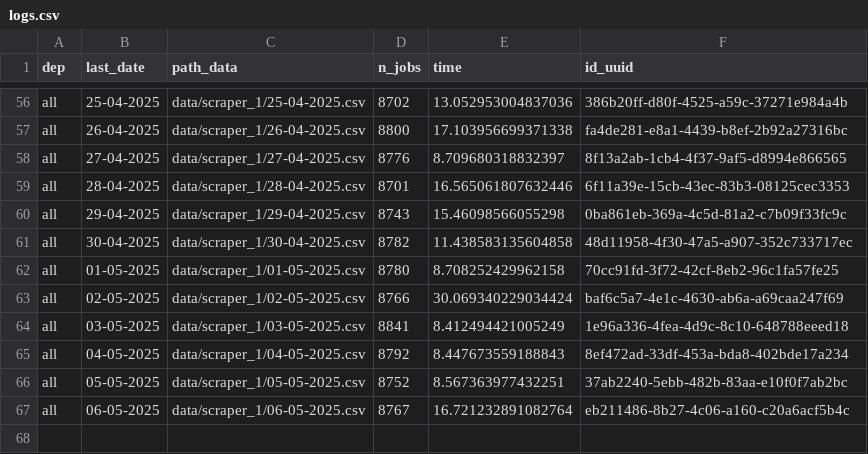
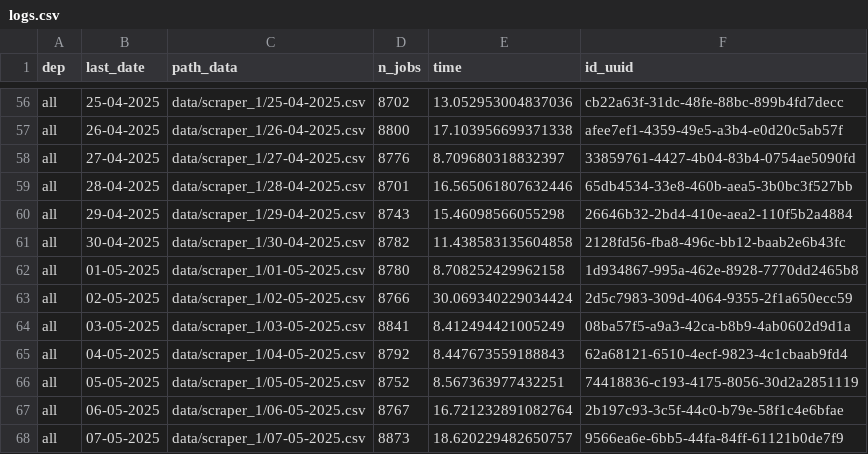
Before and after one commit to CJ2901/extract_empleos, a CSV file: scrapers/scraper_1/logs/logs.csv, drawn as a sheet; only a part is shown, gaps mark what is left out; the diff covers the shown part only; the diff names each change by its address in the sheet, - before the commit and + after, or states it on an @@ line.

```diff
--- a/scrapers/scraper_1/logs/logs.csv
+++ b/scrapers/scraper_1/logs/logs.csv
-F56 (id_uuid): 386b20ff-d80f-4525-a59c-37271e984a4b
+F56 (id_uuid): cb22a63f-31dc-48fe-88bc-899b4fd7decc
-F57 (id_uuid): fa4de281-e8a1-4439-b8ef-2b92a27316bc
+F57 (id_uuid): afee7ef1-4359-49e5-a3b4-e0d20c5ab57f
-F58 (id_uuid): 8f13a2ab-1cb4-4f37-9af5-d8994e866565
+F58 (id_uuid): 33859761-4427-4b04-83b4-0754ae5090fd
-F59 (id_uuid): 6f11a39e-15cb-43ec-83b3-08125cec3353
+F59 (id_uuid): 65db4534-33e8-460b-aea5-3b0bc3f527bb
-F60 (id_uuid): 0ba861eb-369a-4c5d-81a2-c7b09f33fc9c
+F60 (id_uuid): 26646b32-2bd4-410e-aea2-110f5b2a4884
-F61 (id_uuid): 48d11958-4f30-47a5-a907-352c733717ec
+F61 (id_uuid): 2128fd56-fba8-496c-bb12-baab2e6b43fc
-F62 (id_uuid): 70cc91fd-3f72-42cf-8eb2-96c1fa57fe25
+F62 (id_uuid): 1d934867-995a-462e-8928-7770dd2465b8
-F63 (id_uuid): baf6c5a7-4e1c-4630-ab6a-a69caa247f69
+F63 (id_uuid): 2d5c7983-309d-4064-9355-2f1a650ecc59
-F64 (id_uuid): 1e96a336-4fea-4d9c-8c10-648788eeed18
+F64 (id_uuid): 08ba57f5-a9a3-42ca-b8b9-4ab0602d9d1a
-F65 (id_uuid): 8ef472ad-33df-453a-bda8-402bde17a234
+F65 (id_uuid): 62a68121-6510-4ecf-9823-4c1cbaab9fd4
-F66 (id_uuid): 37ab2240-5ebb-482b-83aa-e10f0f7ab2bc
+F66 (id_uuid): 74418836-c193-4175-8056-30d2a2851119
-F67 (id_uuid): eb211486-8b27-4c06-a160-c20a6acf5b4c
+F67 (id_uuid): 2b197c93-3c5f-44c0-b79e-58f1c4e6bfae
+row 68: all | 07-05-2025 | data/scraper_1/07-05-2025.csv | 8873 | 18.620229482650757 | 9566ea6e-6bb5-44fa-84ff-61121b0de7f9
```
Also changed, not shown: 54 edited cells elsewhere in this file, 1 other file.
